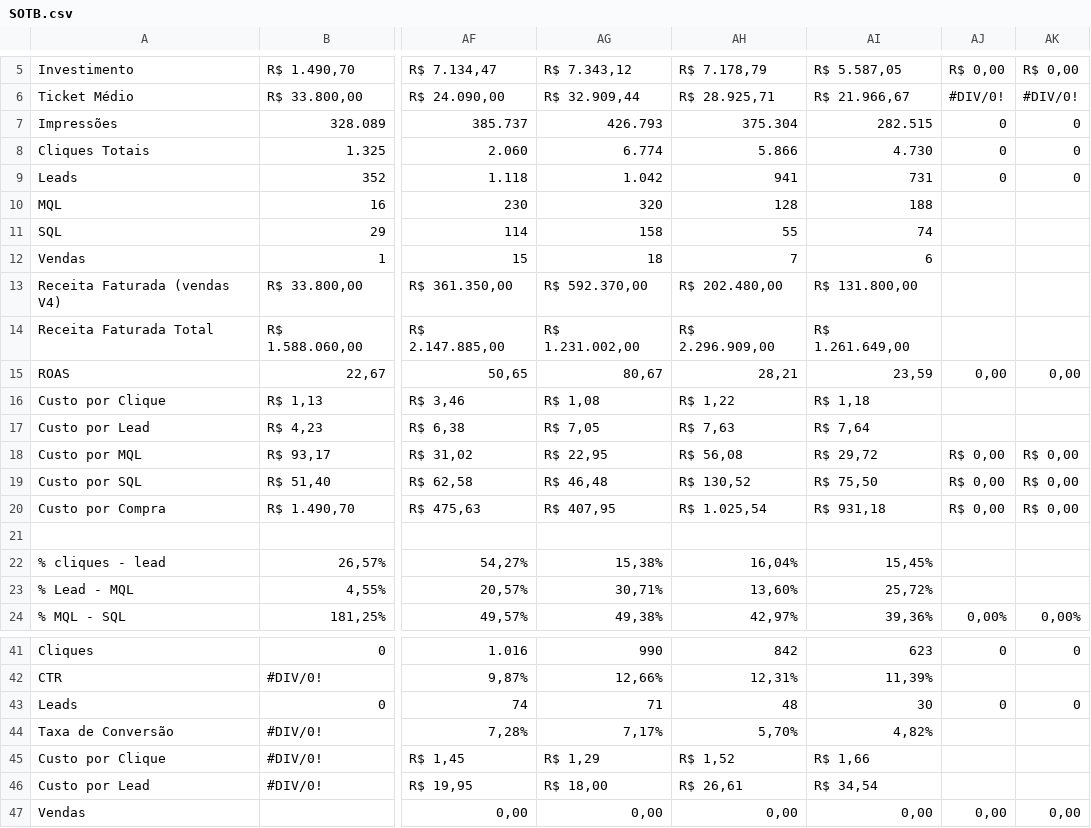
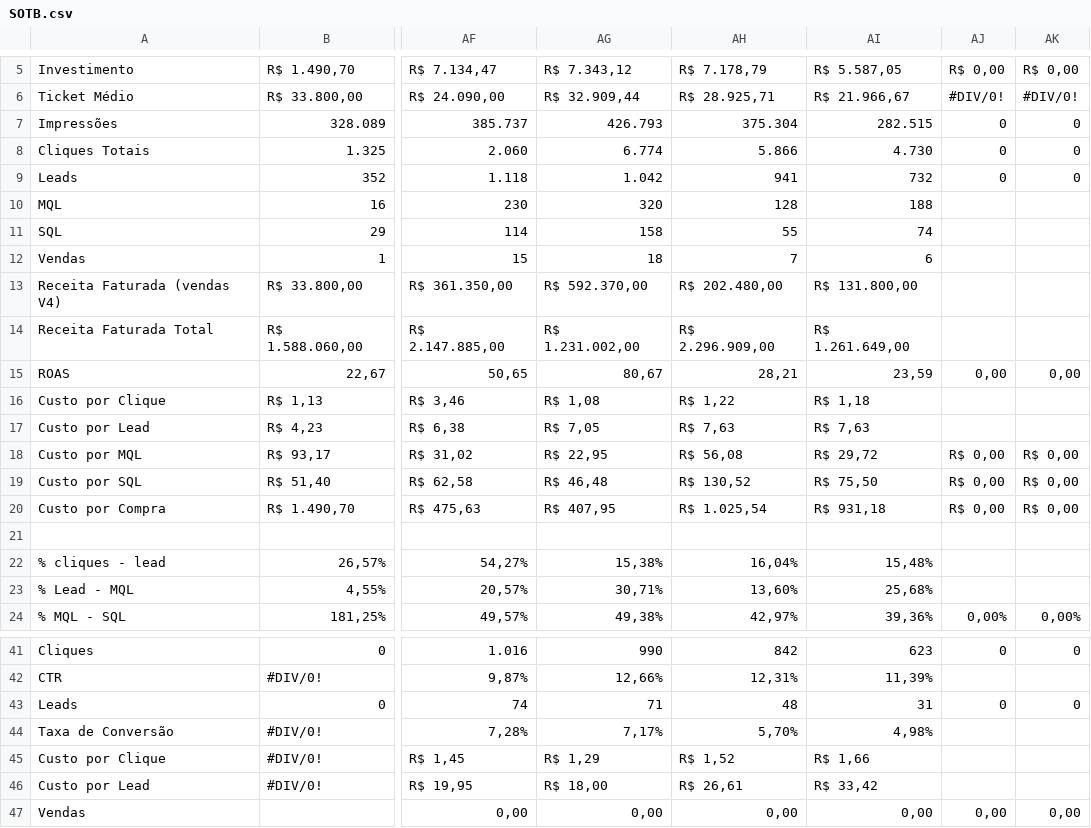
Before and after one commit to juliacostamktdigital-eng/Lps, a CSV file: painel/data/pace/SOTB.csv, drawn as a sheet; only a part is shown, gaps mark what is left out; the diff names each change by its address in the sheet, - before the commit and + after, or states it on an @@ line.

```diff
--- a/painel/data/pace/SOTB.csv
+++ b/painel/data/pace/SOTB.csv
-AI9: 731
+AI9: 732
-AI17: R$ 7,64
+AI17: R$ 7,63
-AI22: 15,45%
+AI22: 15,48%
-AI23: 25,72%
+AI23: 25,68%
-AI43: 30
+AI43: 31
-AI44: 4,82%
+AI44: 4,98%
-AI46: R$ 34,54
+AI46: R$ 33,42
```
Also changed, not shown: 2 other files.
